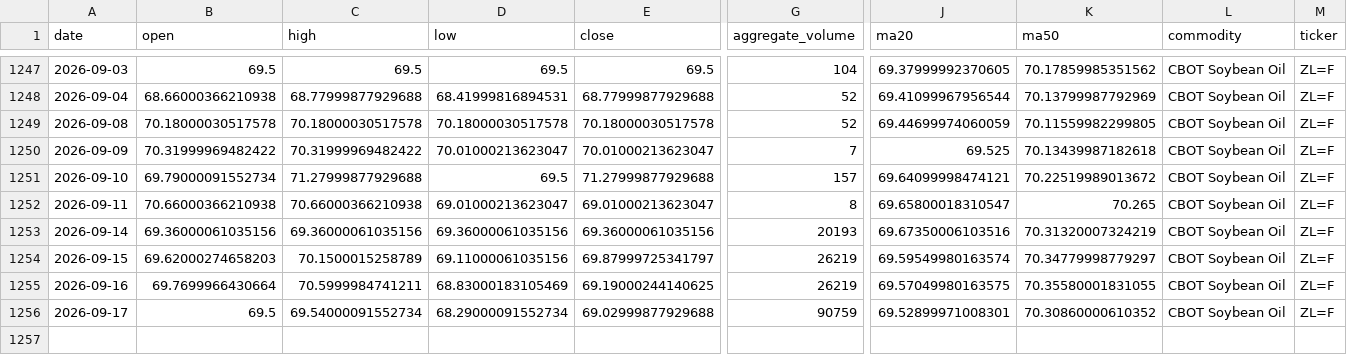
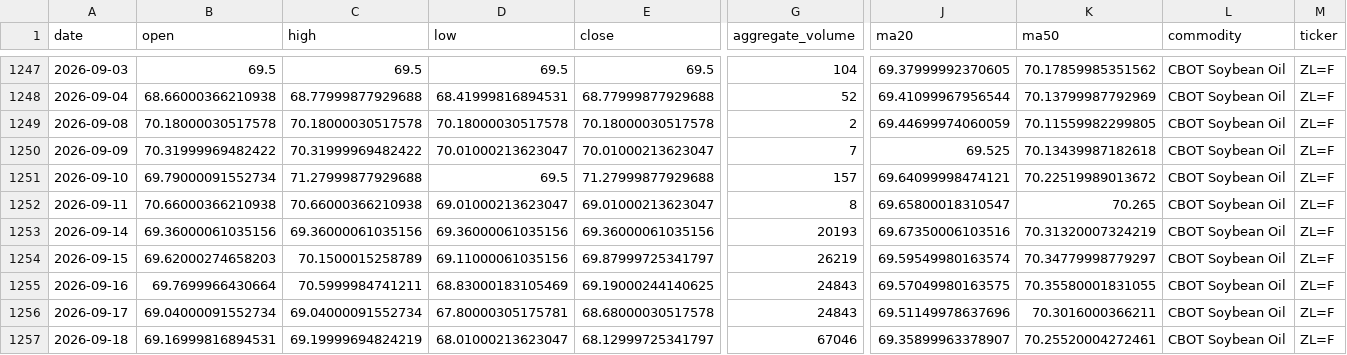
Before and after one commit to jjch1986/price-chart-site, a CSV file: data/SoybeanOil_data.csv, drawn as a sheet; only a part is shown, gaps mark what is left out; rows hold the shown columns only; the diff names each change by its address in the sheet, - before the commit and + after, or states it on an @@ line.

```diff
--- a/data/SoybeanOil_data.csv
+++ b/data/SoybeanOil_data.csv
-G1249 (aggregate_volume): 52
+G1249 (aggregate_volume): 2
-G1255 (aggregate_volume): 26219
+G1255 (aggregate_volume): 24843
-B1256 (open): 69.5
+B1256 (open): 69.04000091552734
-C1256 (high): 69.54000091552734
+C1256 (high): 69.04000091552734
-D1256 (low): 68.29000091552734
+D1256 (low): 67.80000305175781
-E1256 (close): 69.02999877929688
+E1256 (close): 68.68000030517578
-G1256 (aggregate_volume): 90759
+G1256 (aggregate_volume): 24843
-J1256 (ma20): 69.52899971008301
+J1256 (ma20): 69.51149978637696
-K1256 (ma50): 70.30860000610352
+K1256 (ma50): 70.3016000366211
+row 1257: 2026-09-18 | 69.16999816894531 | 69.19999694824219 | 68.01000213623047 | 68.12999725341797 | 67046 | 69.35899963378907 | 70.25520004272461 | CBOT Soybean Oil | ZL=F
```
Also changed, not shown: data/Copper_data.csv, data/Cotton_No2_data.csv, 21 other files.
